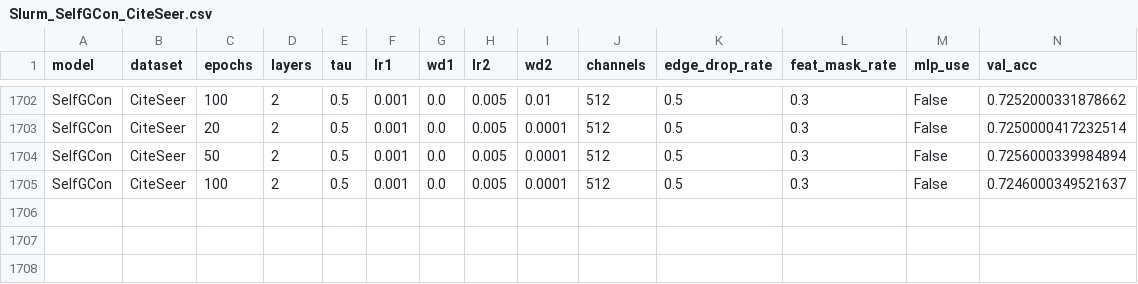
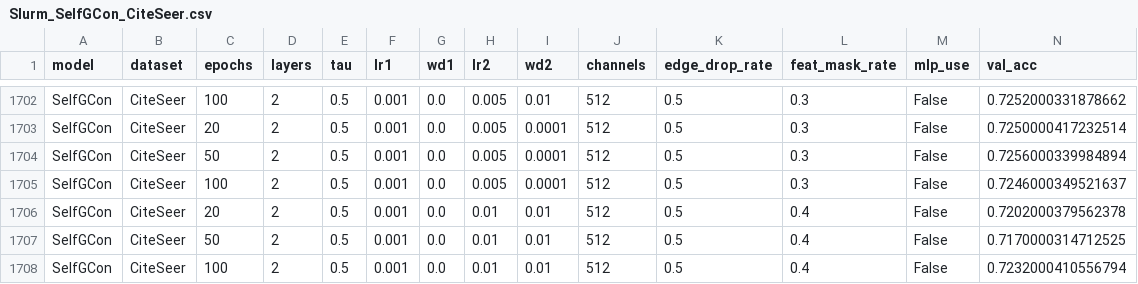
Before and after one commit to IlgeeHong/CLNR-working, a CSV file: Ours/results/Slurm_SelfGCon_CiteSeer.csv, drawn as a sheet; only a part is shown, gaps mark what is left out; the diff names each change by its address in the sheet, - before the commit and + after, or states it on an @@ line.

```diff
--- a/Ours/results/Slurm_SelfGCon_CiteSeer.csv
+++ b/Ours/results/Slurm_SelfGCon_CiteSeer.csv
+row 1706: SelfGCon | CiteSeer | 20 | 2 | 0.5 | 0.001 | 0.0 | 0.01 | 0.01 | 512 | 0.5 | 0.4 | False | 0.7202000379562378
+row 1707: SelfGCon | CiteSeer | 50 | 2 | 0.5 | 0.001 | 0.0 | 0.01 | 0.01 | 512 | 0.5 | 0.4 | False | 0.7170000314712525
+row 1708: SelfGCon | CiteSeer | 100 | 2 | 0.5 | 0.001 | 0.0 | 0.01 | 0.01 | 512 | 0.5 | 0.4 | False | 0.7232000410556794
```
Also changed, not shown: Ours/results/Slurm_SelfGCon_PubMed.csv.
